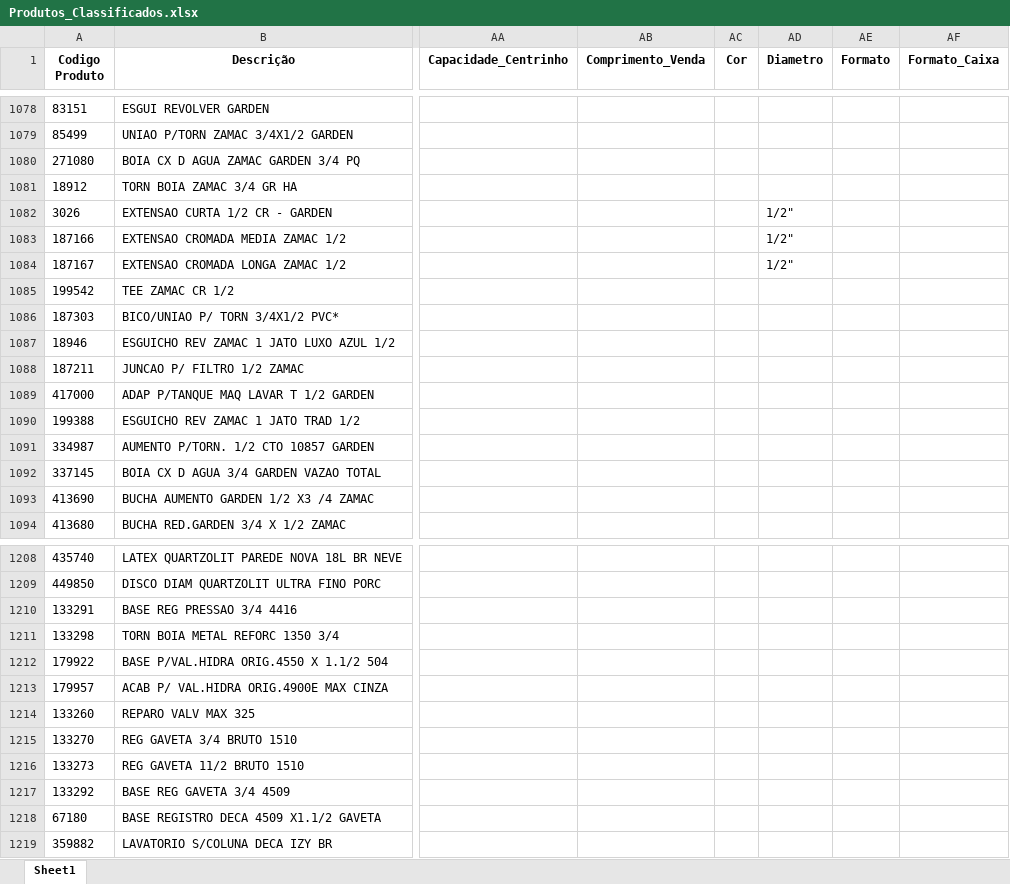
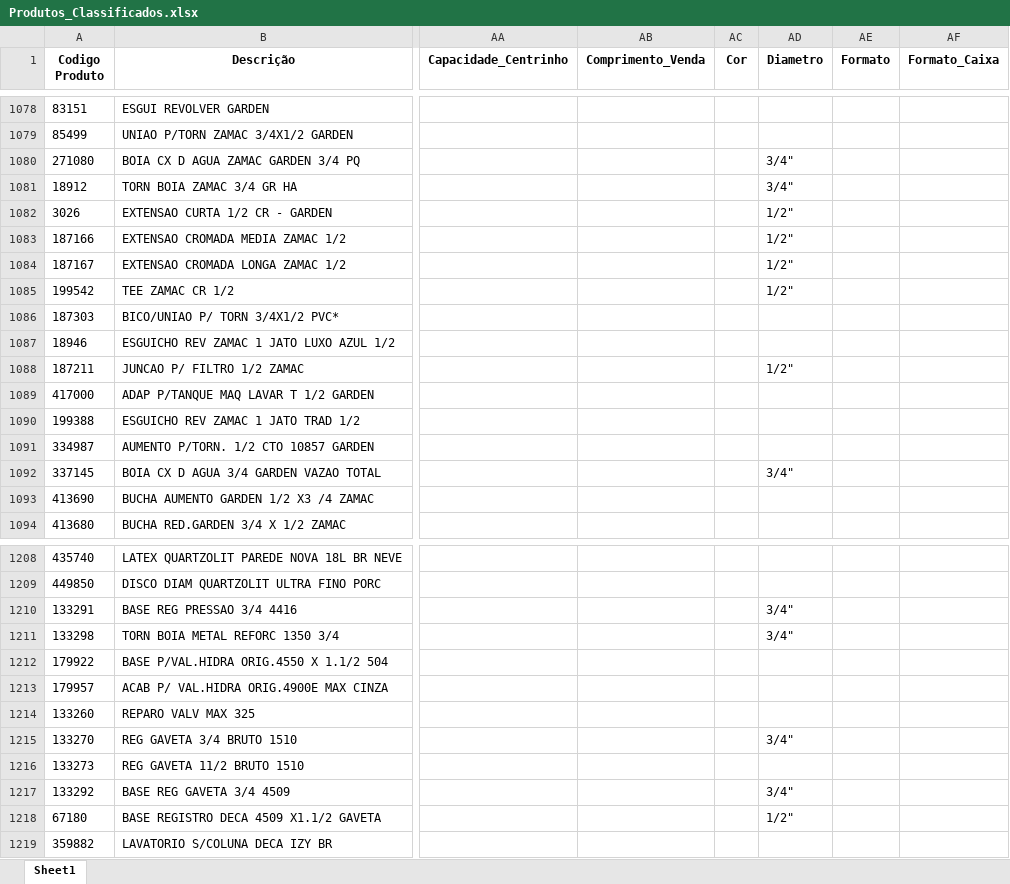
Before and after one commit to Lucas-Fernandes-Silva/auto_shopee, an Excel workbook: planilhas/outputs/Produtos_Classificados.xlsx, sheet Sheet1, drawn as a sheet; only a part is shown, gaps mark what is left out; values as stored, in another font and other column widths than the file's, no borders; the diff covers the shown part only; the diff names each change by its address in the sheet, - before the commit and + after, or states it on an @@ line.

```diff
--- a/planilhas/outputs/Produtos_Classificados.xlsx (sheet Sheet1)
+++ b/planilhas/outputs/Produtos_Classificados.xlsx (sheet Sheet1)
-AD1080:AD1081 (Diametro): (empty)
+AD1080:AD1081 (Diametro): 3/4"
-AD1085 (Diametro): (empty)
+AD1085 (Diametro): 1/2"
-AD1088 (Diametro): (empty)
+AD1088 (Diametro): 1/2"
-AD1092 (Diametro): (empty)
+AD1092 (Diametro): 3/4"
-AD1210:AD1211 (Diametro): (empty)
+AD1210:AD1211 (Diametro): 3/4"
-AD1215 (Diametro): (empty)
+AD1215 (Diametro): 3/4"
-AD1217 (Diametro): (empty)
+AD1217 (Diametro): 3/4"
-AD1218 (Diametro): (empty)
+AD1218 (Diametro): 1/2"
```
Also changed, not shown: 101 edited cells elsewhere in this sheet, planilhas/outputs/Relatorio_Dominios_Ambiguos.xlsx, 5 other files.
